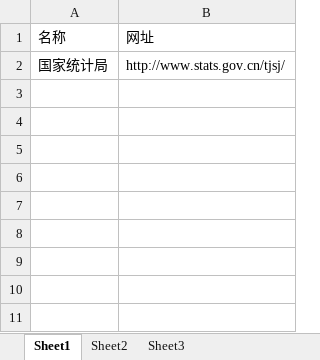
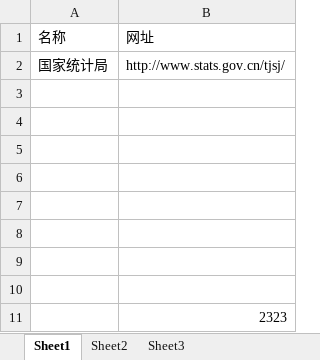
Before and after one commit to fuyulong/HJZL, an Excel workbook: 常用网址.xlsx, sheet Sheet1, drawn as a sheet; values as stored, in another font and other column widths than the file's, no borders; the diff names each change by its address in the sheet, - before the commit and + after, or states it on an @@ line.

Commit message:
Signed-off-by: unknown <付玉龙>

```diff
--- a/常用网址.xlsx (sheet Sheet1)
+++ b/常用网址.xlsx (sheet Sheet1)
+row 3: (empty)
+row 4: (empty)
+row 5: (empty)
+row 6: (empty)
+row 7: (empty)
+row 8: (empty)
+row 9: (empty)
+row 10: (empty)
+row 11:  | 2323
```
